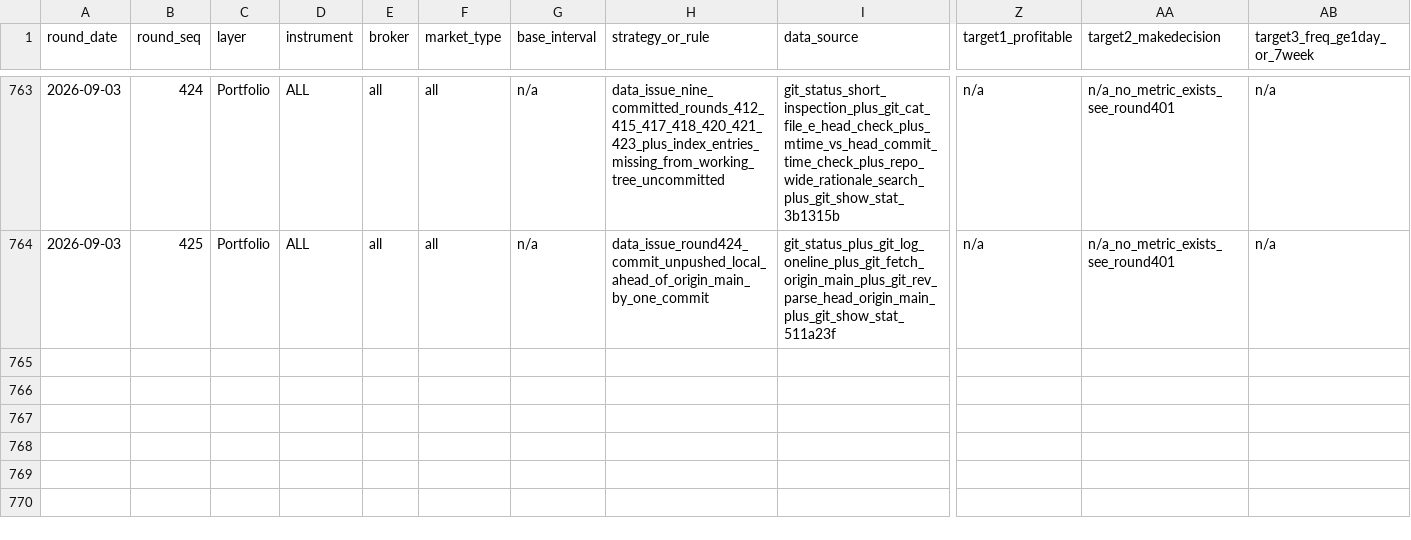
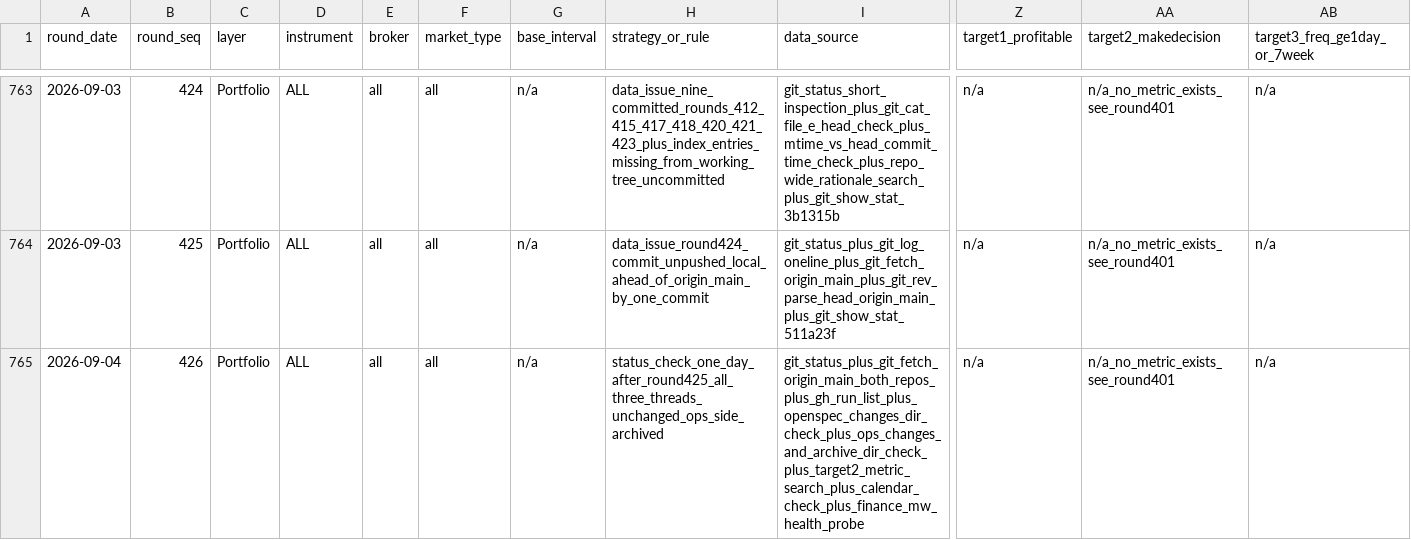
Before and after one commit to ThanhNguyenDat/finance-workspace, a CSV file: research/quant/reports/optimize_loop_update_v2.csv, drawn as a sheet; only a part is shown, gaps mark what is left out; rows hold the shown columns only; the diff names each change by its address in the sheet, - before the commit and + after, or states it on an @@ line.

```diff
--- a/research/quant/reports/optimize_loop_update_v2.csv
+++ b/research/quant/reports/optimize_loop_update_v2.csv
+row 765: 2026-09-04 | 426 | Portfolio | ALL | all | all | n/a | status_check_one_day_after_round425_all_three_threads_unchanged_ops_side_archived | git_status_plus_git_fetch_origin_main_both_repos_plus_gh_run_list_plus_openspec_changes_dir_check_plus_ops_changes_and_archive_dir_check_plus_target2_metric_search_plus_calendar_check_plus_finance_mw_health_probe | n/a | n/a_no_metric_exists_see_round401 | n/a
```
Also changed, not shown: 2 other files.
